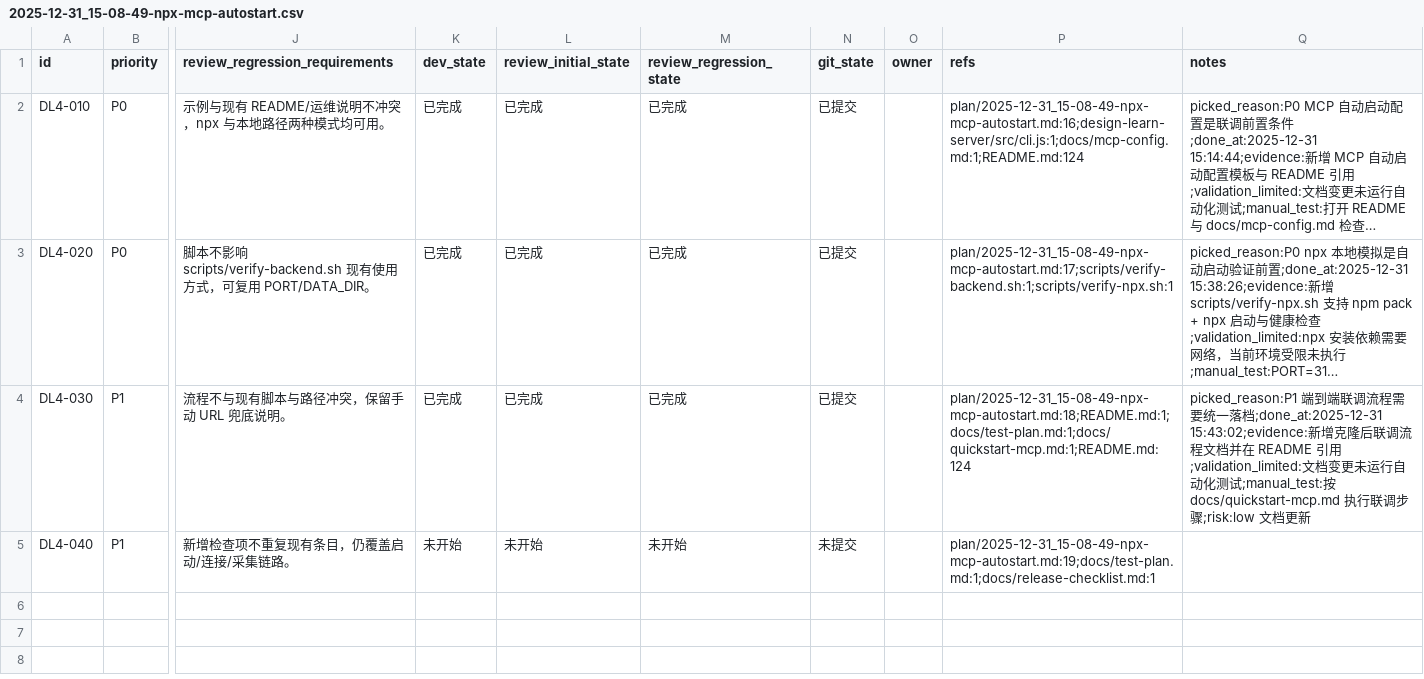
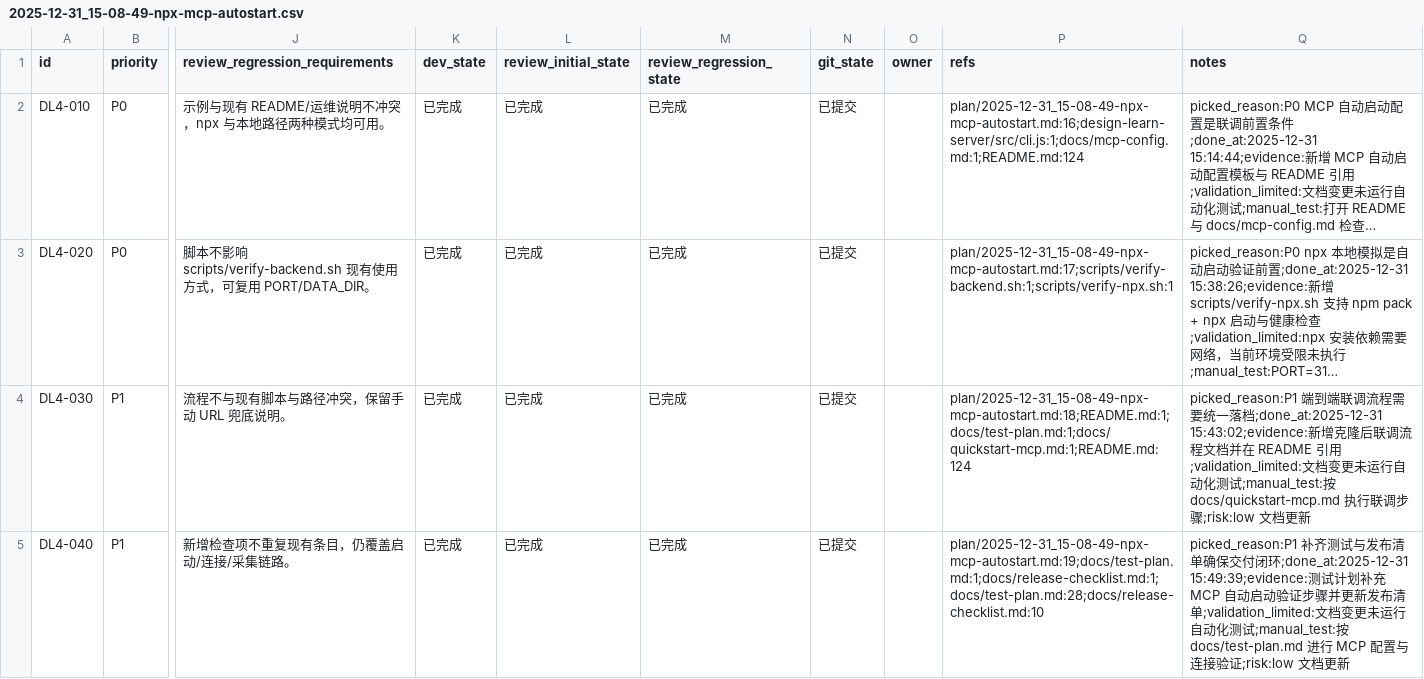
Before and after one commit to GalaxyXieyu/Design-Learn, a CSV file: issues/2025-12-31_15-08-49-npx-mcp-autostart.csv, drawn as a sheet; only a part is shown, gaps mark what is left out; long unchanged cells end in …; the diff names each change by its address in the sheet, - before the commit and + after, or states it on an @@ line.

```diff
--- a/issues/2025-12-31_15-08-49-npx-mcp-autostart.csv
+++ b/issues/2025-12-31_15-08-49-npx-mcp-autostart.csv
-K5 (dev_state): 未开始
+K5 (dev_state): 已完成
-L5 (review_initial_state): 未开始
+L5 (review_initial_state): 已完成
-M5 (review_regression_state): 未开始
+M5 (review_regression_state): 已完成
-N5 (git_state): 未提交
+N5 (git_state): 已提交
-P5 (refs): plan/2025-12-31_15-08-49-npx-mcp-autostart.md:19;docs/test-plan.md:1;docs/release-checklist.md:1
+P5 (refs): plan/2025-12-31_15-08-49-npx-mcp-autostart.md:19;docs/test-plan.md:1;docs/release-checklist.md:1;docs/test-plan.md:28;docs/release-checklist.md:10
-Q5 (notes): (empty)
+Q5 (notes): picked_reason:P1 补齐测试与发布清单确保交付闭环;done_at:2025-12-31 15:49:39;evidence:测试计划补充 MCP 自动启动验证步骤并更新发布清单;validation_limited:文档变更未运行自动化测试;manual_test:按 docs/test-plan.md 进行 MCP 配置与连接验证;risk:low 文档更新
```
Also changed, not shown: 2 other files.
